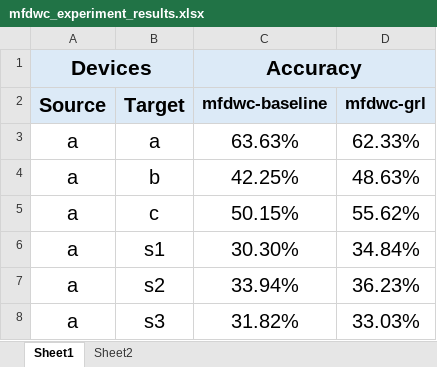
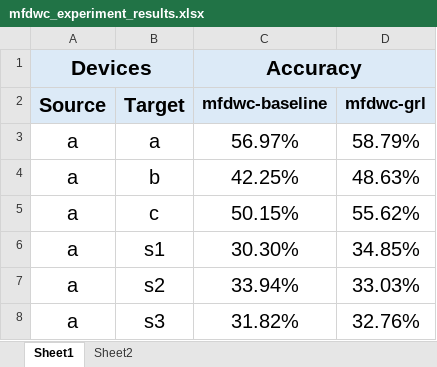
Before and after one commit to RonnMath03/UDA-mfdwc-wavelet_features, an Excel workbook: results/mfdwc_experiment_results.xlsx, sheet Sheet1, drawn as a sheet; values as stored, in another font and other column widths than the file's, no borders; the diff names each change by its address in the sheet, - before the commit and + after, or states it on an @@ line.

```diff
--- a/results/mfdwc_experiment_results.xlsx (sheet Sheet1)
+++ b/results/mfdwc_experiment_results.xlsx (sheet Sheet1)
-C3 (mfdwc-baseline): 63.63%
+C3 (mfdwc-baseline): 56.97%
-D3 (mfdwc-grl): 62.33%
+D3 (mfdwc-grl): 58.79%
-D6 (mfdwc-grl): 34.84%
+D6 (mfdwc-grl): 34.85%
-D7 (mfdwc-grl): 36.23%
+D7 (mfdwc-grl): 33.03%
-D8 (mfdwc-grl): 33.03%
+D8 (mfdwc-grl): 32.76%
```
Also changed, not shown: 41 other files.
